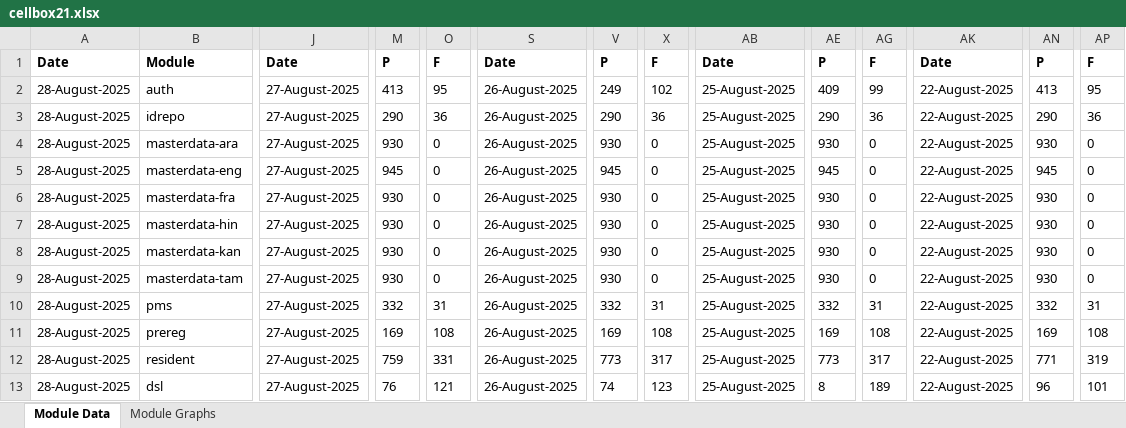
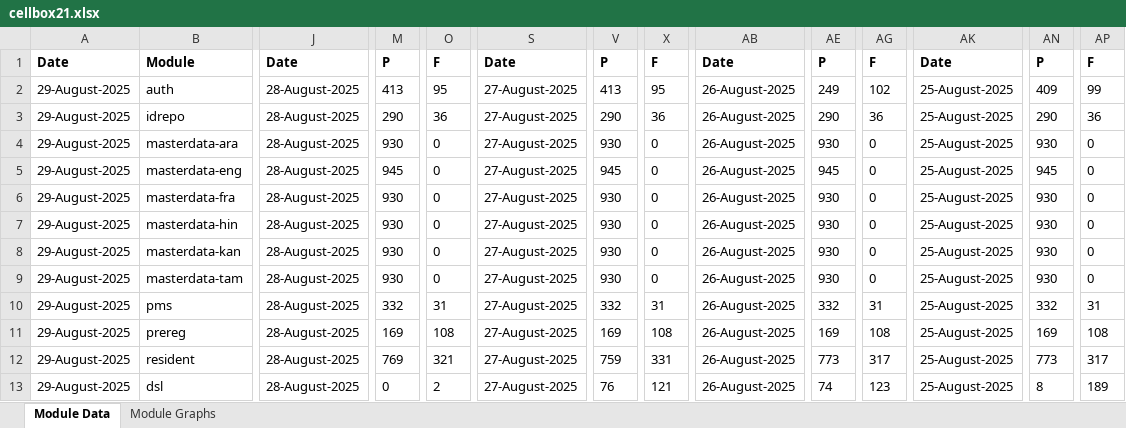
Before and after one commit to mosip/test-management, an Excel workbook: minio-report-tracker/xlxs/cellbox21.xlsx, sheet Module Data, drawn as a sheet; only a part is shown, gaps mark what is left out; values as stored, in another font and other column widths than the file's, no borders; the diff covers the shown part only; the diff names each change by its address in the sheet, - before the commit and + after, or states it on an @@ line.

```diff
--- a/minio-report-tracker/xlxs/cellbox21.xlsx (sheet Module Data)
+++ b/minio-report-tracker/xlxs/cellbox21.xlsx (sheet Module Data)
-A2:A13: 28-August-2025
+A2:A13: 29-August-2025
-J2:J13: 27-August-2025
+J2:J13: 28-August-2025
-S2:S13: 26-August-2025
+S2:S13: 27-August-2025
-V2: 249
+V2: 413
-X2: 102
+X2: 95
-AB2:AB13: 25-August-2025
+AB2:AB13: 26-August-2025
-AE2: 409
+AE2: 249
-AG2: 99
+AG2: 102
-AK2:AK13: 22-August-2025
+AK2:AK13: 25-August-2025
-AN2: 413
+AN2: 409
-AP2: 95
+AP2: 99
-M12: 759
+M12: 769
-O12: 331
+O12: 321
-V12: 773
+V12: 759
-X12: 317
+X12: 331
-AN12: 771
+AN12: 773
-AP12: 319
+AP12: 317
-M13: 76
+M13: 0
-O13: 121
+O13: 2
-V13: 74
+V13: 76
-X13: 123
+X13: 121
-AE13: 8
+AE13: 74
-AG13: 189
+AG13: 123
-AN13: 96
+AN13: 8
-AP13: 101
+AP13: 189
```
Also changed, not shown: 5 edited cells elsewhere in this sheet, charts or pictures, minio-report-tracker/xlxs/collab.xlsx, minio-report-tracker/xlxs/dev-int.xlsx, 17 other files.
